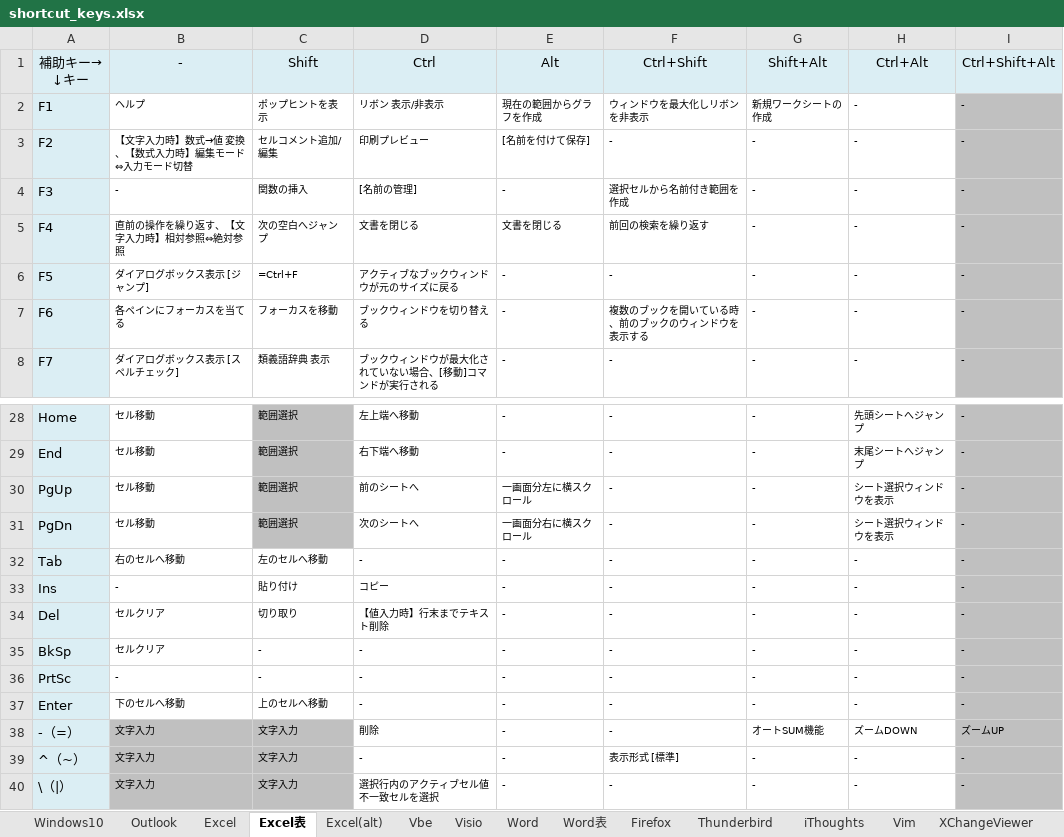
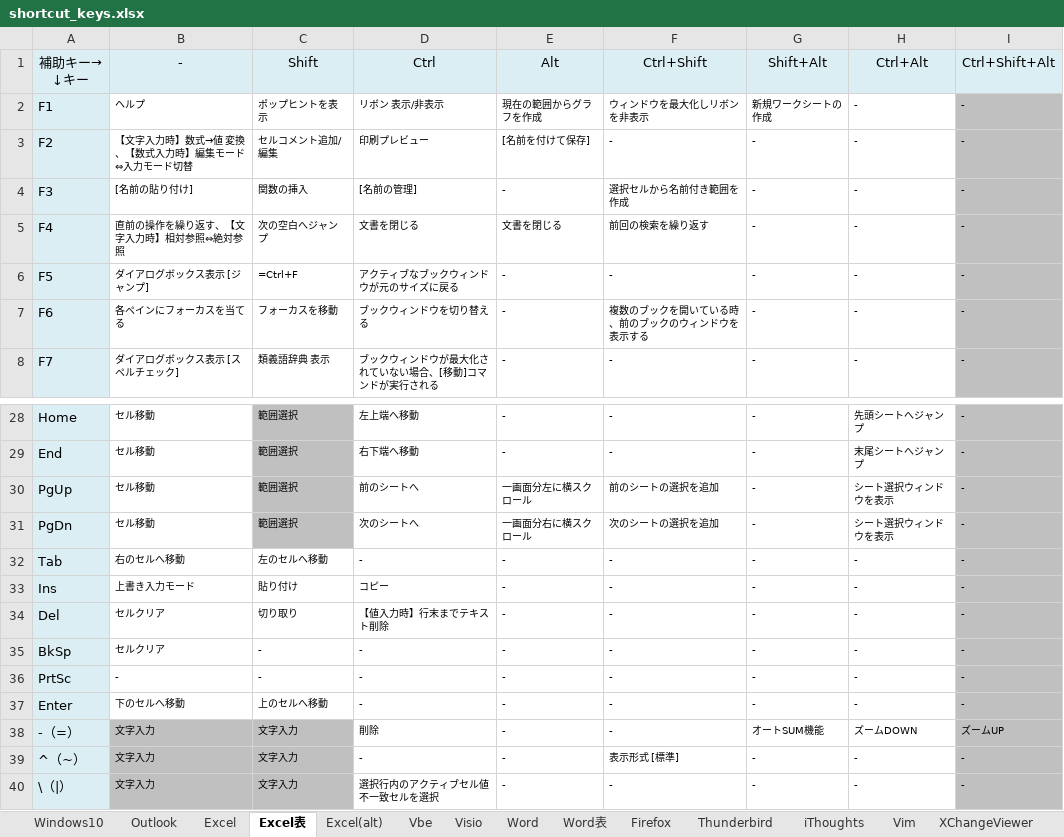
Before and after one commit to draemonash2/other, an Excel workbook: shortcut_keys.xlsx, sheet Excel表, drawn as a sheet; only a part is shown, gaps mark what is left out; values as stored, in another font and other column widths than the file's, no borders; the diff names each change by its address in the sheet, - before the commit and + after, or states it on an @@ line.

```diff
--- a/shortcut_keys.xlsx (sheet Excel表)
+++ b/shortcut_keys.xlsx (sheet Excel表)
-B4: -
+B4: [名前の貼り付け]
-F30: -
+F30: 前のシートの選択を追加
-F31: -
+F31: 次のシートの選択を追加
-B33: -
+B33: 上書き入力モード
```
Also changed, not shown: sheet Excel(alt), sheet 秀丸表, lang_cheet_sheet.xlsx.
